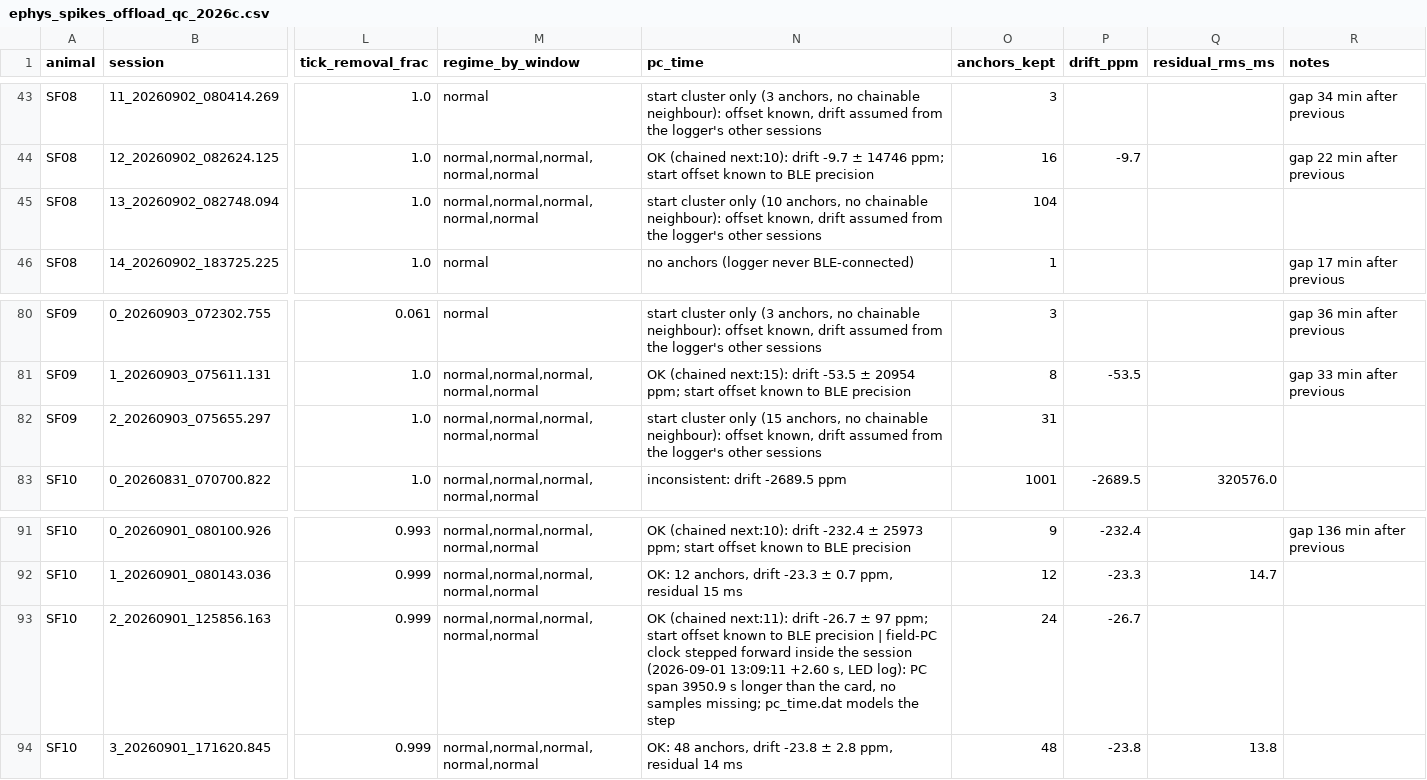
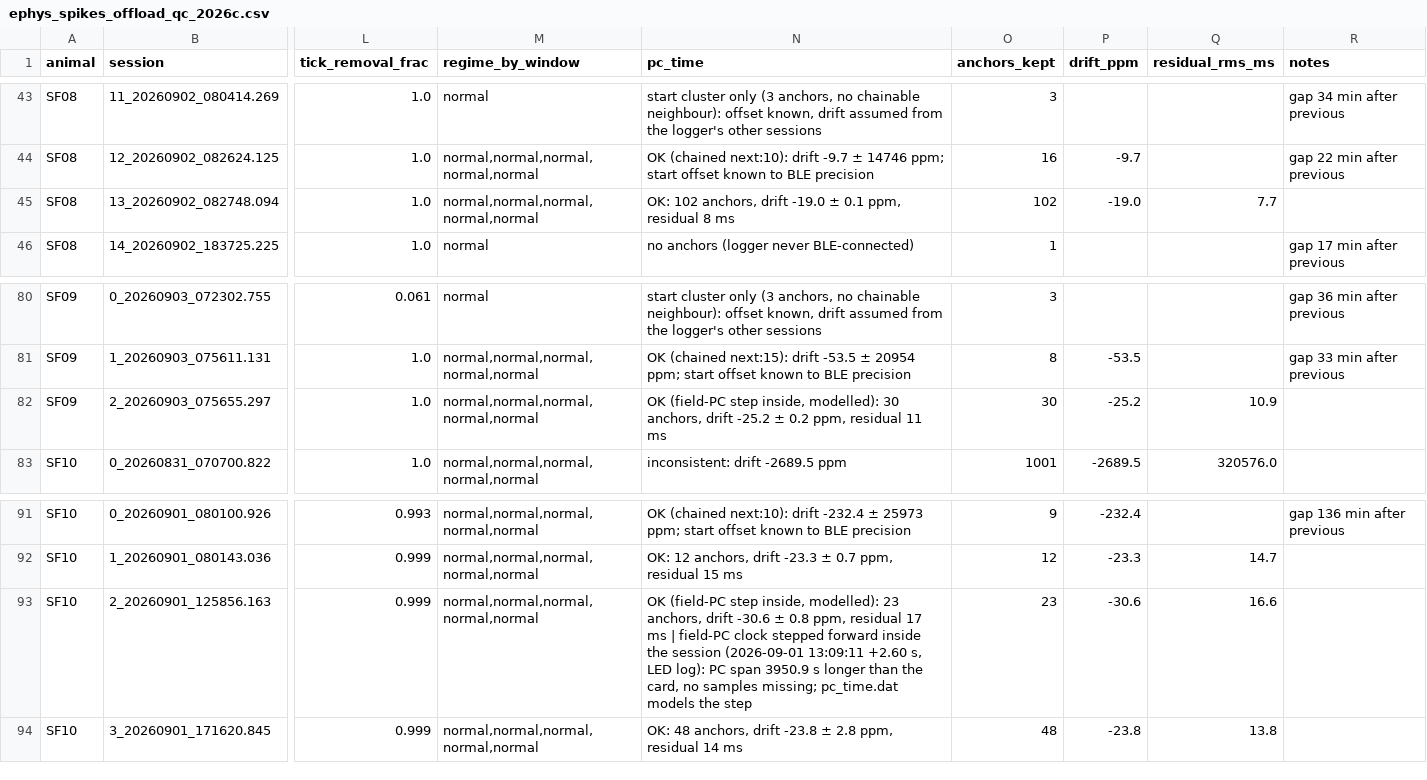
Before and after one commit to amymarple/Field2026_Social_analysis, a CSV file: results/2026c/ephys_spikes/reports/ephys_spikes_offload_qc_2026c.csv, drawn as a sheet; only a part is shown, gaps mark what is left out; the diff names each change by its address in the sheet, - before the commit and + after, or states it on an @@ line.

```diff
--- a/results/2026c/ephys_spikes/reports/ephys_spikes_offload_qc_2026c.csv
+++ b/results/2026c/ephys_spikes/reports/ephys_spikes_offload_qc_2026c.csv
-N45 (pc_time): start cluster only (10 anchors, no chainable neighbour): offset known, drift assumed from the logger's other sessions
+N45 (pc_time): OK: 102 anchors, drift -19.0 ± 0.1 ppm, residual 8 ms
-O45 (anchors_kept): 104
+O45 (anchors_kept): 102
-P45 (drift_ppm): (empty)
+P45 (drift_ppm): -19.0
-Q45 (residual_rms_ms): (empty)
+Q45 (residual_rms_ms): 7.7
-N82 (pc_time): start cluster only (15 anchors, no chainable neighbour): offset known, drift assumed from the logger's other sessions
+N82 (pc_time): OK (field-PC step inside, modelled): 30 anchors, drift -25.2 ± 0.2 ppm, residual 11 ms
-O82 (anchors_kept): 31
+O82 (anchors_kept): 30
-P82 (drift_ppm): (empty)
+P82 (drift_ppm): -25.2
-Q82 (residual_rms_ms): (empty)
+Q82 (residual_rms_ms): 10.9
-N93 (pc_time): OK (chained next:11): drift -26.7 ± 97 ppm; start offset known to BLE precision | field-PC…
+N93 (pc_time): OK (field-PC step inside, modelled): 23 anchors, drift -30.6 ± 0.8 ppm, residual 17 ms | field-PC…
-O93 (anchors_kept): 24
+O93 (anchors_kept): 23
-P93 (drift_ppm): -26.7
+P93 (drift_ppm): -30.6
-Q93 (residual_rms_ms): (empty)
+Q93 (residual_rms_ms): 16.6
```
Also changed, not shown: results/2026c/ephys_spikes/reports/ephys_spikes_footprint_map_check_2026c.csv, results/2026c/ephys_spikes/reports/ephys_spikes_ks4_unit_yield_2026c.csv, 11 other files.
